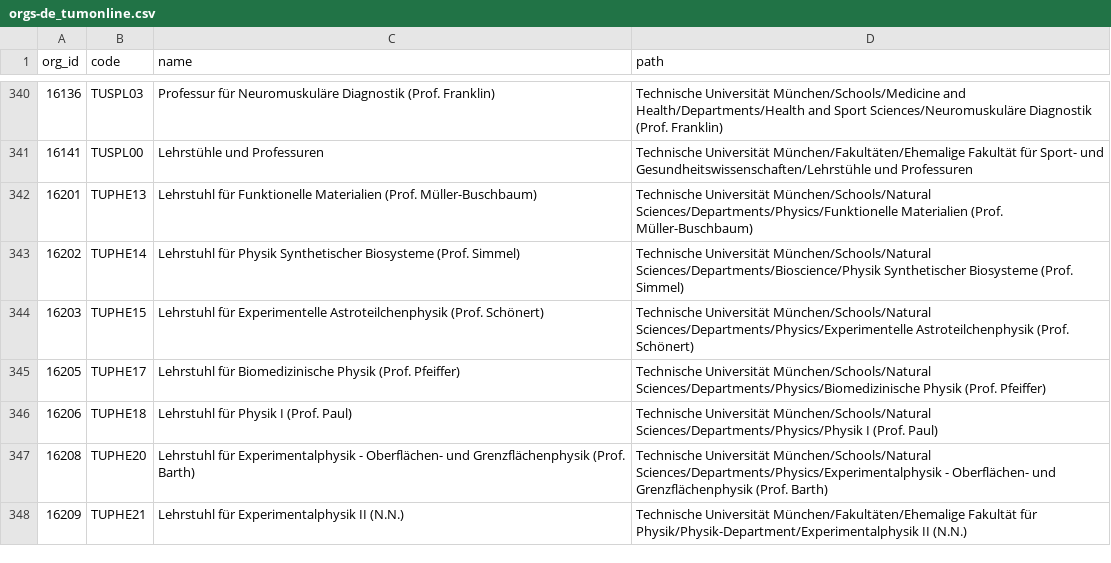
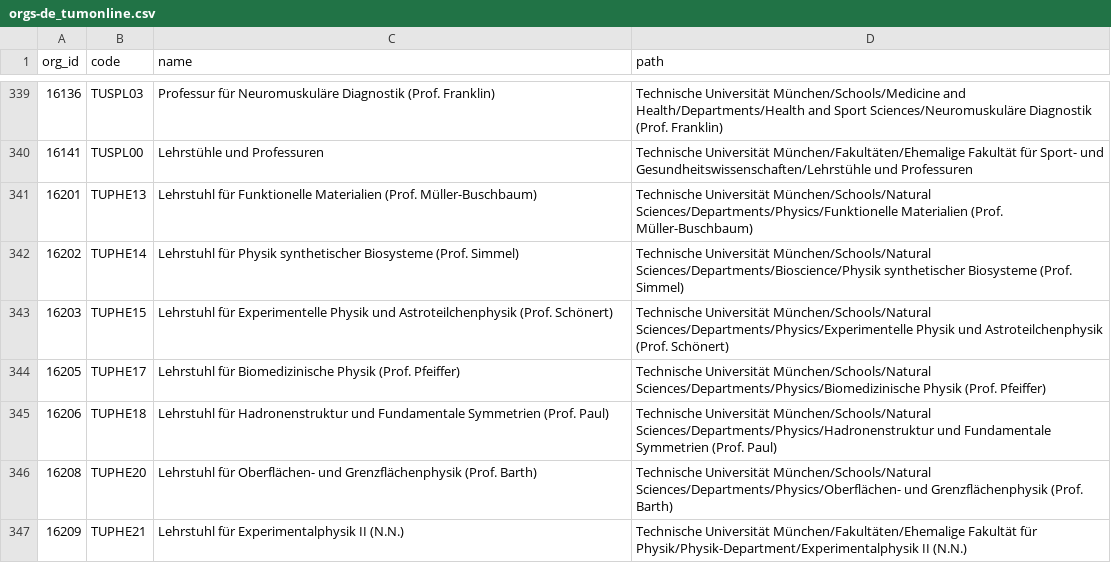
Before and after one commit to TUM-Dev/NavigaTUM, a CSV file: data/external/results/orgs-de_tumonline.csv, drawn as a sheet; only a part is shown, gaps mark what is left out; the diff covers the shown part only.

```diff
--- a/data/external/results/orgs-de_tumonline.csv
+++ b/data/external/results/orgs-de_tumonline.csv
@@ -342,7 +341,7 @@ org_id,code,name,path
 16201,TUPHE13,Lehrstuhl für Funktionelle Materialien (Prof. Müller-Buschbaum),Technische Universität München/Schools/Natural Sciences/Departments/Physics/Funktionelle Materialien (Prof. Müller-Buschbaum)
-16202,TUPHE14,Lehrstuhl für Physik Synthetischer Biosysteme (Prof. Simmel),Technische Universität München/Schools/Natural Sciences/Departments/Bioscience/Physik Synthetischer Biosysteme (Prof. Simmel)
-16203,TUPHE15,Lehrstuhl für Experimentelle Astroteilchenphysik (Prof. Schönert),Technische Universität München/Schools/Natural Sciences/Departments/Physics/Experimentelle Astroteilchenphysik (Prof. Schönert)
+16202,TUPHE14,Lehrstuhl für Physik synthetischer Biosysteme (Prof. Simmel),Technische Universität München/Schools/Natural Sciences/Departments/Bioscience/Physik synthetischer Biosysteme (Prof. Simmel)
+16203,TUPHE15,Lehrstuhl für Experimentelle Physik und Astroteilchenphysik (Prof. Schönert),Technische Universität München/Schools/Natural Sciences/Departments/Physics/Experimentelle Physik und Astroteilchenphysik (Prof. Schönert)
 16205,TUPHE17,Lehrstuhl für Biomedizinische Physik (Prof. Pfeiffer),Technische Universität München/Schools/Natural Sciences/Departments/Physics/Biomedizinische Physik (Prof. Pfeiffer)
-16206,TUPHE18,Lehrstuhl für Physik I (Prof. Paul),Technische Universität München/Schools/Natural Sciences/Departments/Physics/Physik I (Prof. Paul)
-16208,TUPHE20,Lehrstuhl für Experimentalphysik - Oberflächen- und Grenzflächenphysik (Prof. Barth),Technische Universität München/Schools/Natural Sciences/Departments/Physics/Experimentalphysik - Oberflächen- und Grenzflächenphysik (Prof. Barth)
+16206,TUPHE18,Lehrstuhl für Hadronenstruktur und Fundamentale Symmetrien (Prof. Paul),Technische Universität München/Schools/Natural Sciences/Departments/Physics/Hadronenstruktur und Fundamentale Symmetrien (Prof. Paul)
+16208,TUPHE20,Lehrstuhl für Oberflächen- und Grenzflächenphysik (Prof. Barth),Technische Universität München/Schools/Natural Sciences/Departments/Physics/Oberflächen- und Grenzflächenphysik (Prof. Barth)
 16209,TUPHE21,Lehrstuhl für Experimentalphysik II (N.N.),Technische Universität München/Fakultäten/Ehemalige Fakultät für Physik/Physik-Department/Experimentalphysik II (N.N.)
```
Also changed, not shown: 4 added rows, 3 removed rows and 100 edited cells elsewhere in this file, data/external/results/buildings_tumonline.csv, data/external/results/orgs-en_tumonline.csv.
